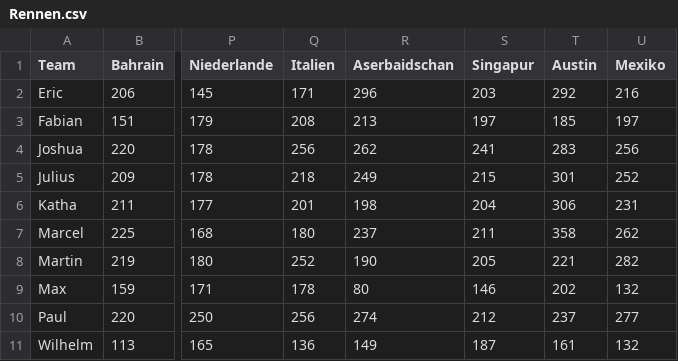
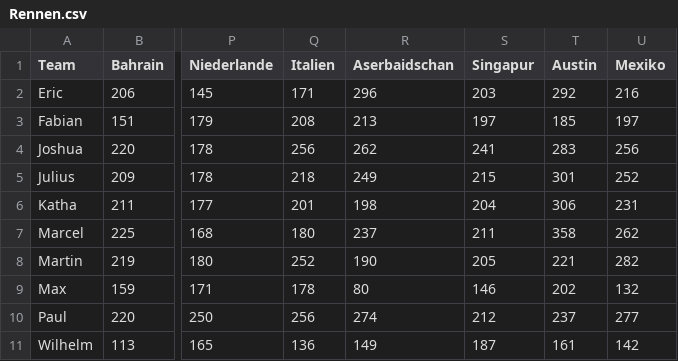
Before and after one commit to Git-Ville/Upper-Lusatia-F1-Fans-League-Statistics, a CSV file: Data/Rennen.csv, drawn as a sheet; only a part is shown, gaps mark what is left out; the diff names each change by its address in the sheet, - before the commit and + after, or states it on an @@ line.

Commit message:
Update Rennen.csv fix

```diff
--- a/Data/Rennen.csv
+++ b/Data/Rennen.csv
-U11 (Mexiko): 132
+U11 (Mexiko): 142
```
